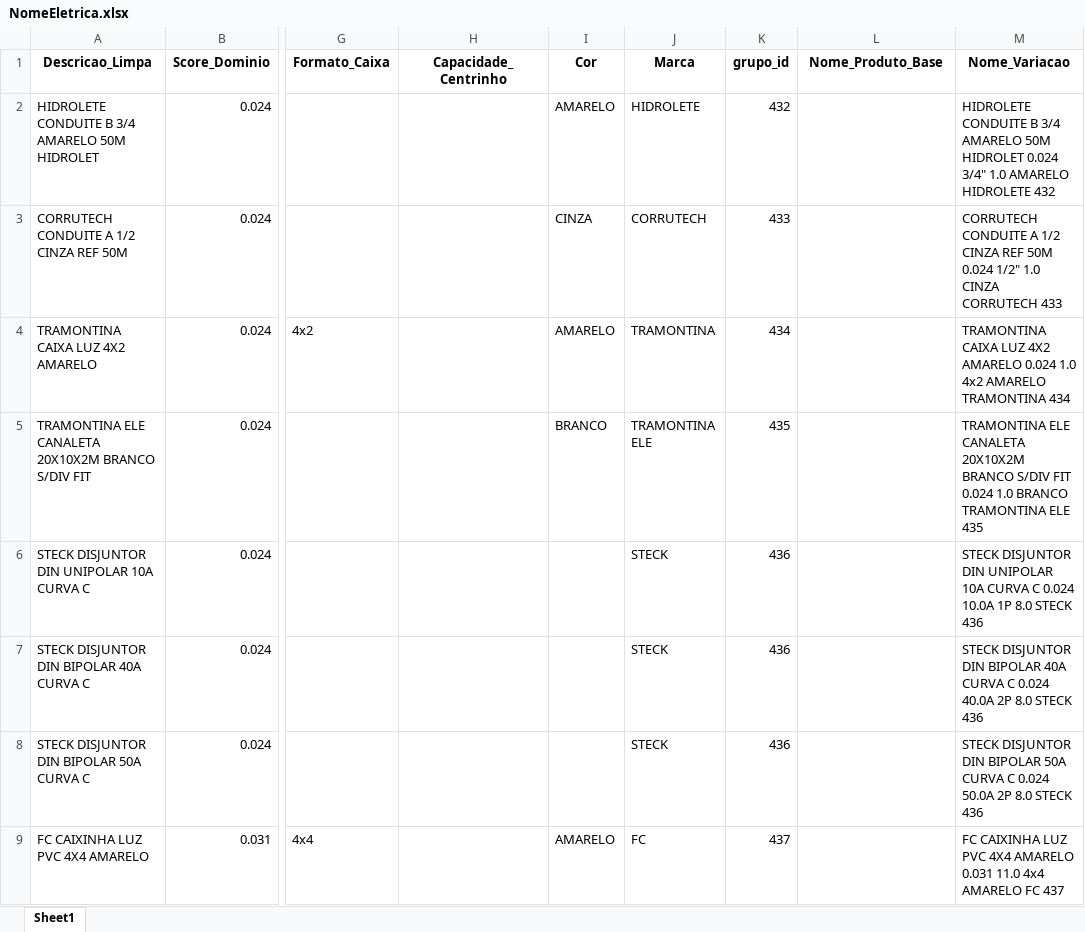
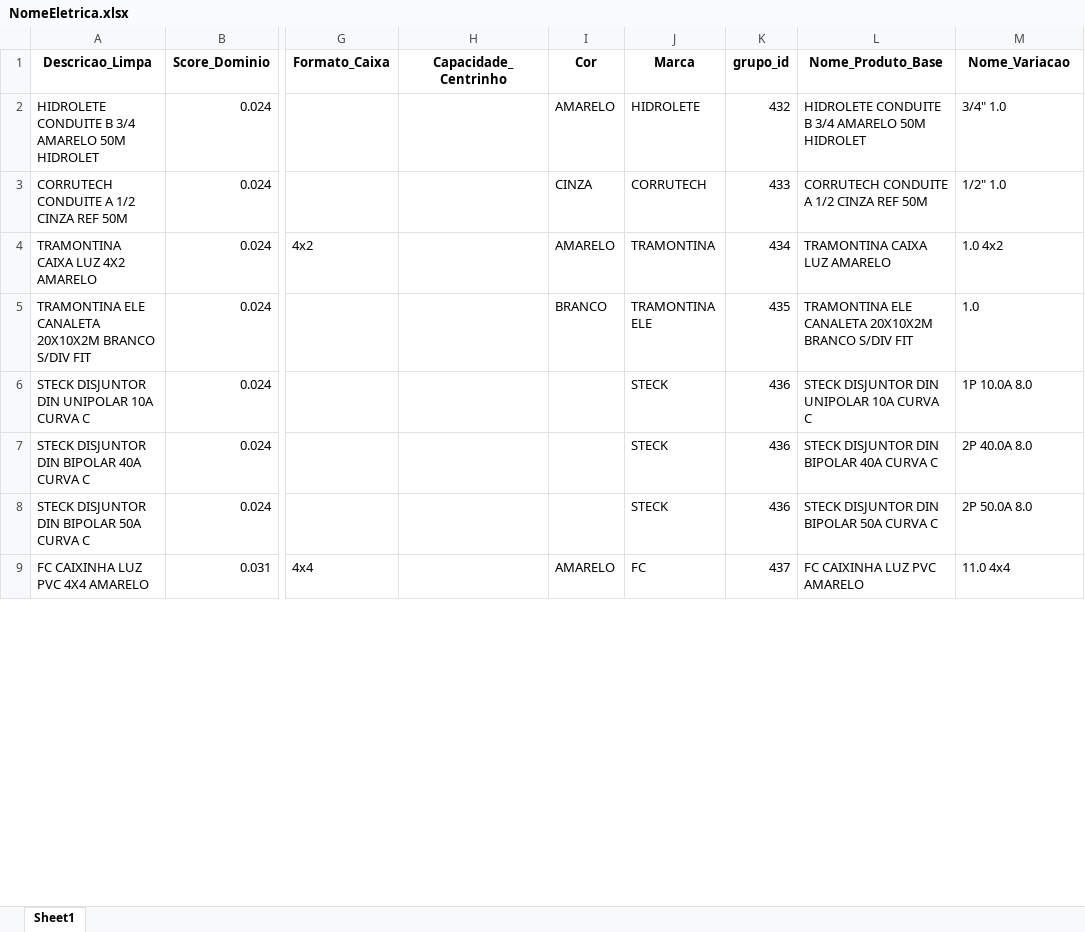
Before and after one commit to Lucas-Fernandes-Silva/auto_shopee, an Excel workbook: NomeEletrica.xlsx, sheet Sheet1, drawn as a sheet; only a part is shown, gaps mark what is left out; values as stored, in another font and other column widths than the file's, no borders; the diff covers the shown part only; the diff names each change by its address in the sheet, - before the commit and + after, or states it on an @@ line.

Commit message:
está com 2 comprimento por isso erros na coluna

```diff
--- a/NomeEletrica.xlsx (sheet Sheet1)
+++ b/NomeEletrica.xlsx (sheet Sheet1)
-L2 (Nome_Produto_Base): (empty)
+L2 (Nome_Produto_Base): HIDROLETE CONDUITE B 3/4 AMARELO 50M HIDROLET
-M2 (Nome_Variacao): HIDROLETE CONDUITE B 3/4 AMARELO 50M HIDROLET 0.024 3/4" 1.0 AMARELO HIDROLETE 432
+M2 (Nome_Variacao): 3/4" 1.0
-L3 (Nome_Produto_Base): (empty)
+L3 (Nome_Produto_Base): CORRUTECH CONDUITE A 1/2 CINZA REF 50M
-M3 (Nome_Variacao): CORRUTECH CONDUITE A 1/2 CINZA REF 50M 0.024 1/2" 1.0 CINZA CORRUTECH 433
+M3 (Nome_Variacao): 1/2" 1.0
-L4 (Nome_Produto_Base): (empty)
+L4 (Nome_Produto_Base): TRAMONTINA CAIXA LUZ AMARELO
-M4 (Nome_Variacao): TRAMONTINA CAIXA LUZ 4X2 AMARELO 0.024 1.0 4x2 AMARELO TRAMONTINA 434
+M4 (Nome_Variacao): 1.0 4x2
-L5 (Nome_Produto_Base): (empty)
+L5 (Nome_Produto_Base): TRAMONTINA ELE CANALETA 20X10X2M BRANCO S/DIV FIT
-M5 (Nome_Variacao): TRAMONTINA ELE CANALETA 20X10X2M BRANCO S/DIV FIT 0.024 1.0 BRANCO TRAMONTINA ELE 435
+M5 (Nome_Variacao): 1.0
-L6 (Nome_Produto_Base): (empty)
+L6 (Nome_Produto_Base): STECK DISJUNTOR DIN UNIPOLAR 10A CURVA C
-M6 (Nome_Variacao): STECK DISJUNTOR DIN UNIPOLAR 10A CURVA C 0.024 10.0A 1P 8.0 STECK 436
+M6 (Nome_Variacao): 1P 10.0A 8.0
-L7 (Nome_Produto_Base): (empty)
+L7 (Nome_Produto_Base): STECK DISJUNTOR DIN BIPOLAR 40A CURVA C
-M7 (Nome_Variacao): STECK DISJUNTOR DIN BIPOLAR 40A CURVA C 0.024 40.0A 2P 8.0 STECK 436
+M7 (Nome_Variacao): 2P 40.0A 8.0
-L8 (Nome_Produto_Base): (empty)
+L8 (Nome_Produto_Base): STECK DISJUNTOR DIN BIPOLAR 50A CURVA C
-M8 (Nome_Variacao): STECK DISJUNTOR DIN BIPOLAR 50A CURVA C 0.024 50.0A 2P 8.0 STECK 436
+M8 (Nome_Variacao): 2P 50.0A 8.0
-L9 (Nome_Produto_Base): (empty)
+L9 (Nome_Produto_Base): FC CAIXINHA LUZ PVC AMARELO
-M9 (Nome_Variacao): FC CAIXINHA LUZ PVC 4X4 AMARELO 0.031 11.0 4x4 AMARELO FC 437
+M9 (Nome_Variacao): 11.0 4x4
```
Also changed, not shown: 554 edited cells elsewhere in this sheet, planilhas/outputs/Produtos_Classificados_Por_Dominio.xlsx, 5 other files.
